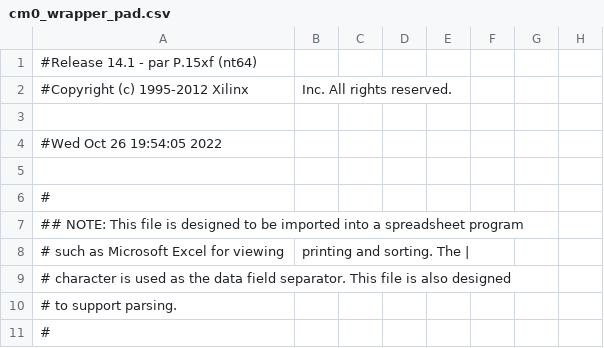
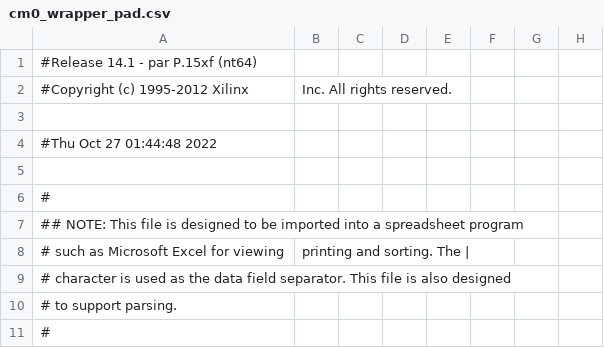
Before and after one commit to harryrrah0706/embedded-optional, a CSV file: optional/cm0_wrapper_pad.csv, drawn as a sheet; only a part is shown; the diff names each change by its address in the sheet, - before the commit and + after, or states it on an @@ line.

```diff
--- a/optional/cm0_wrapper_pad.csv
+++ b/optional/cm0_wrapper_pad.csv
-A4: #Wed Oct 26 19:54:05 2022
+A4: #Thu Oct 27 01:44:48 2022
```
Also changed, not shown: 47 other files.
